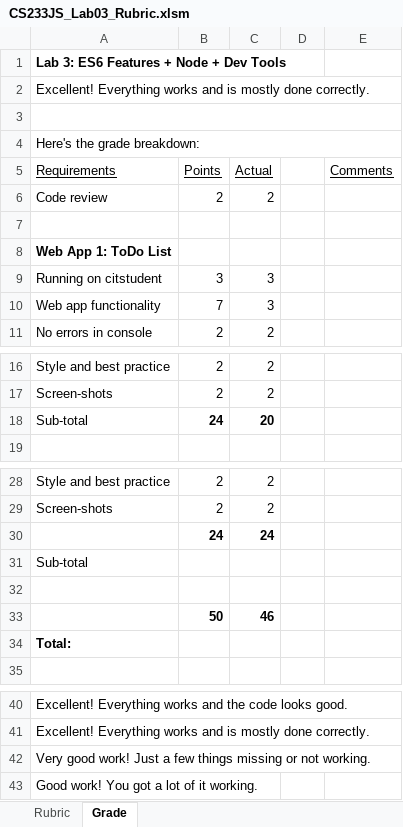
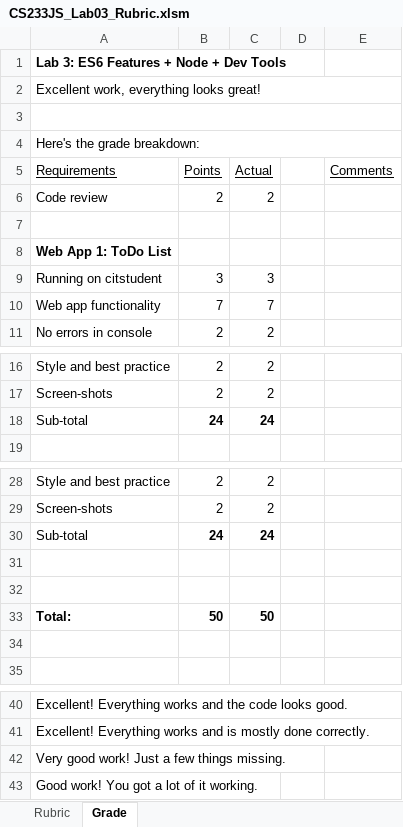
Before and after one commit to LCC-CIT/CS233JS-CourseMaterials, an Excel workbook: Labs/Lab03/CS233JS_Lab03_Rubric.xlsm, sheet Grade, drawn as a sheet; only a part is shown, gaps mark what is left out; values as stored, in another font and other column widths than the file's, no borders; charts and pictures not drawn; removed rows and columns are numbered as before the commit, all else as after; the diff names each change by its address in the sheet, - before the commit and + after, or states it on an @@ line.

Commit message:
Updated the rubric

```diff
--- a/Labs/Lab03/CS233JS_Lab03_Rubric.xlsm (sheet Grade)
+++ b/Labs/Lab03/CS233JS_Lab03_Rubric.xlsm (sheet Grade)
-A2 (Requirements): Excellent! Everything works and is mostly done correctly.
+A2 (Requirements): Excellent work, everything looks great!
-C10 (Actual): 3
+C10 (Actual): 7
-C18 (Actual): 20
+C18 (Actual): 24
-A30 (Requirements): (empty)
+A30 (Requirements): Sub-total
-row 31: Sub-total
-row 32:  | 50 | 46
+row 32: (empty)
-B33 (Points): (empty)
+B33 (Points): 50
-C33 (Actual): (empty)
+C33 (Actual): 50
+row 34: (empty)
-A42 (Requirements): …few things missing or not working.
+A42 (Requirements): …few things missing.
```
Also changed, not shown: charts or pictures.
